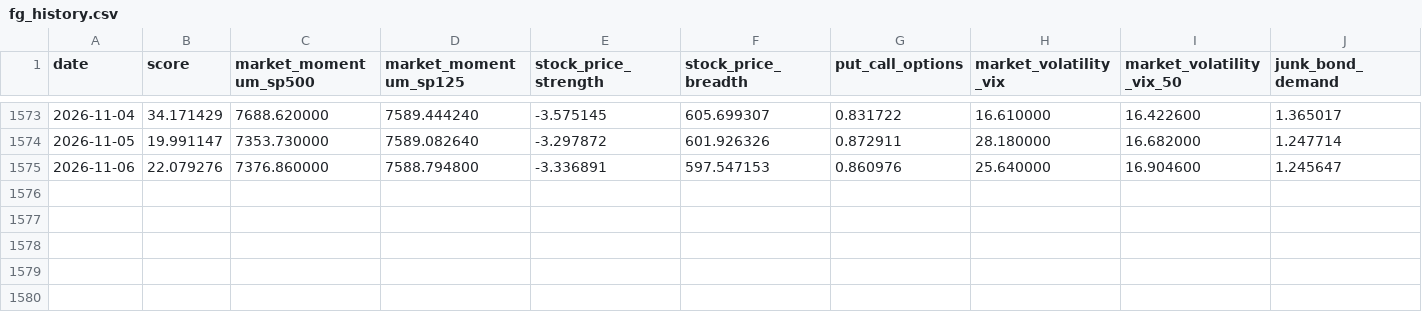
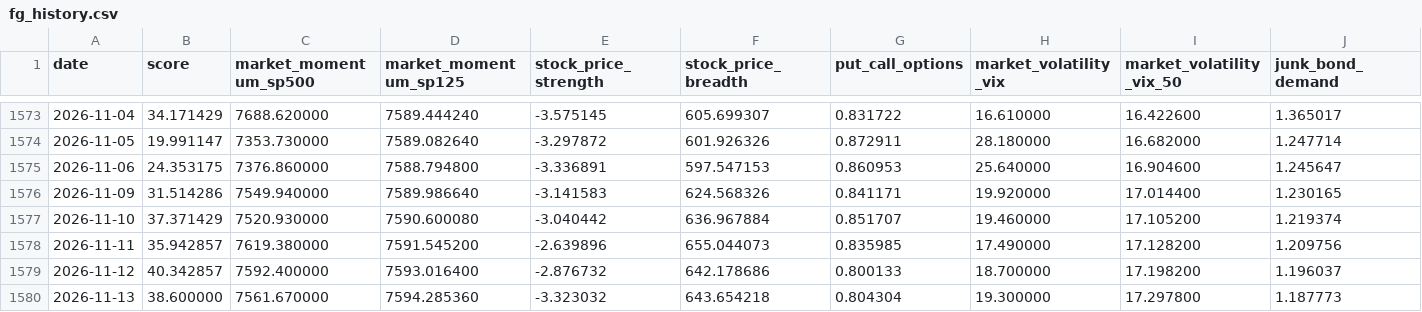
Before and after one commit to uncmac/market-risk-lab, a CSV file: data/fg_history.csv, drawn as a sheet; only a part is shown, gaps mark what is left out; rows hold the shown columns only; the diff names each change by its address in the sheet, - before the commit and + after, or states it on an @@ line.

```diff
--- a/data/fg_history.csv
+++ b/data/fg_history.csv
-B1575 (score): 22.079276
+B1575 (score): 24.353175
-G1575 (put_call_options): 0.860976
+G1575 (put_call_options): 0.860953
+row 1576: 2026-11-09 | 31.514286 | 7549.940000 | 7589.986640 | -3.141583 | 624.568326 | 0.841171 | 19.920000 | 17.014400 | 1.230165
+row 1577: 2026-11-10 | 37.371429 | 7520.930000 | 7590.600080 | -3.040442 | 636.967884 | 0.851707 | 19.460000 | 17.105200 | 1.219374
+row 1578: 2026-11-11 | 35.942857 | 7619.380000 | 7591.545200 | -2.639896 | 655.044073 | 0.835985 | 17.490000 | 17.128200 | 1.209756
+row 1579: 2026-11-12 | 40.342857 | 7592.400000 | 7593.016400 | -2.876732 | 642.178686 | 0.800133 | 18.700000 | 17.198200 | 1.196037
+row 1580: 2026-11-13 | 38.600000 | 7561.670000 | 7594.285360 | -3.323032 | 643.654218 | 0.804304 | 19.300000 | 17.297800 | 1.187773
```
Also changed, not shown: data/spy_ohlc.csv, results/backtest_v0_completed.csv, 35 other files.
